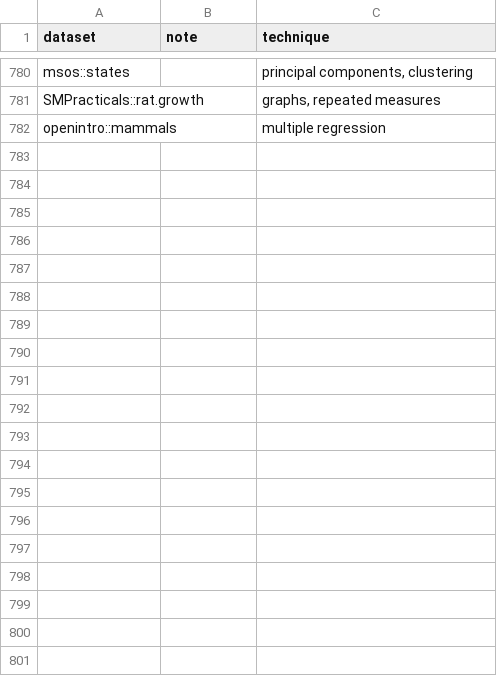
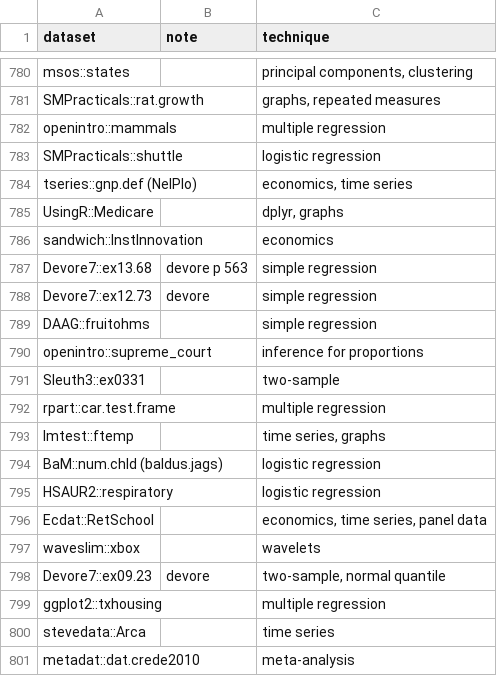
Before and after one commit to nxskok/datasets-all, a CSV file: descriptions.csv, drawn as a sheet; only a part is shown, gaps mark what is left out.

```diff
--- a/descriptions.csv
+++ b/descriptions.csv
@@ -782 +782,20 @@ SMPracticals::rat.growth,,"graphs, repeated measures",,
 openintro::mammals,,multiple regression,,
+SMPracticals::shuttle,,logistic regression,,
+tseries::gnp.def (NelPlo),,"economics, time series",,
+UsingR::Medicare,,"dplyr, graphs",,
+sandwich::InstInnovation,,economics,,
+Devore7::ex13.68,devore p 563,simple regression,,
+Devore7::ex12.73,devore,simple regression,,
+DAAG::fruitohms,,simple regression,,
+openintro::supreme_court,,inference for proportions,,
+Sleuth3::ex0331,,two-sample,,
+rpart::car.test.frame,,multiple regression,,
+lmtest::ftemp,,"time series, graphs",,
+BaM::num.chld (baldus.jags),,logistic regression,,
+HSAUR2::respiratory,,logistic regression,,
+Ecdat::RetSchool,,"economics, time series, panel data",,
+waveslim::xbox,,wavelets,,
+Devore7::ex09.23,devore,"two-sample, normal quantile",,
+ggplot2::txhousing,,multiple regression,,
+stevedata::Arca,,time series,,
+metadat::dat.crede2010,,meta-analysis,,
```
Also changed, not shown: 2 other files.
